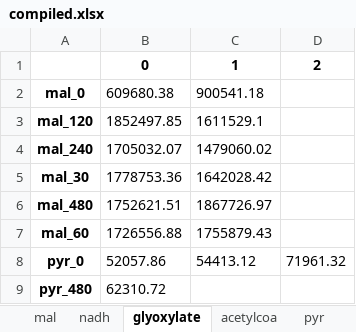
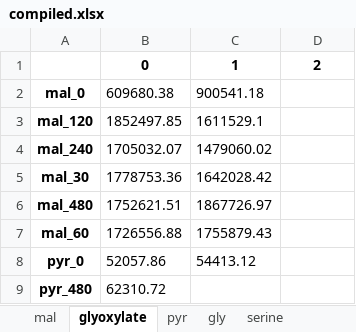
Before and after one commit to carothersresearch/ECFERS, an Excel workbook: data/230623_Kinetics_DA/compiled.xlsx, sheet glyoxylate, drawn as a sheet; values as stored, in another font and other column widths than the file's, no borders; the diff names each change by its address in the sheet, - before the commit and + after, or states it on an @@ line.

```diff
--- a/data/230623_Kinetics_DA/compiled.xlsx (sheet glyoxylate)
+++ b/data/230623_Kinetics_DA/compiled.xlsx (sheet glyoxylate)
-sheet tab: nadh
-sheet tab: acetylcoa
-D8: 71961.32
+D8: (empty)
```
Also changed, not shown: sheet pyr, sheet fum, sheet gly, sheet citrate, sheet mal, other sheet tabs, data/230623_Kinetics_DA/output.xlsx, 7 other files.
